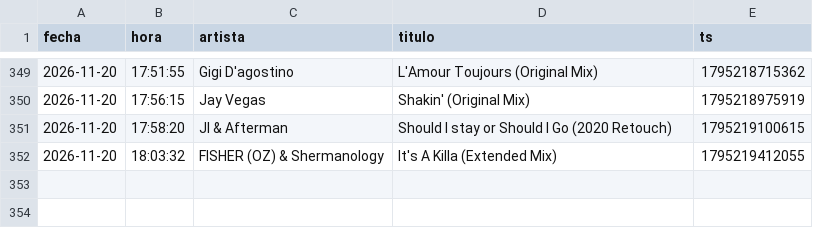
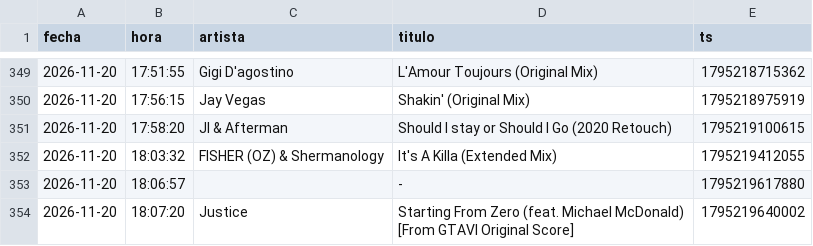
Before and after one commit to Dave-Control/ravectrl-tracklist, a CSV file: canciones.csv, drawn as a sheet; only a part is shown, gaps mark what is left out; the diff names each change by its address in the sheet, - before the commit and + after, or states it on an @@ line.

```diff
--- a/canciones.csv
+++ b/canciones.csv
+row 353: 2026-11-20 | 18:06:57 |  | - | 1795219617880
+row 354: 2026-11-20 | 18:07:20 | Justice | Starting From Zero (feat. Michael McDonald) [From GTAVI Original Score] | 1795219640002
```
